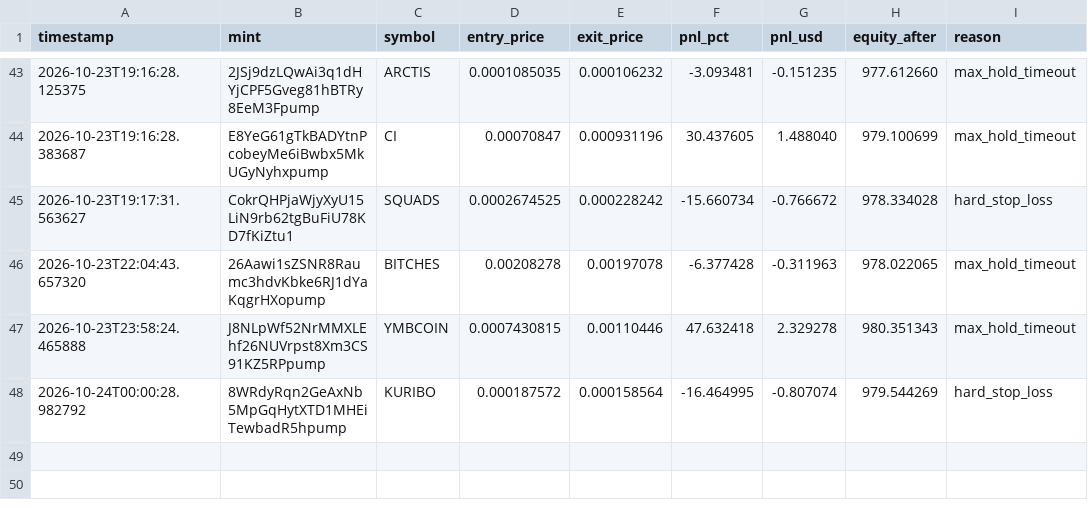
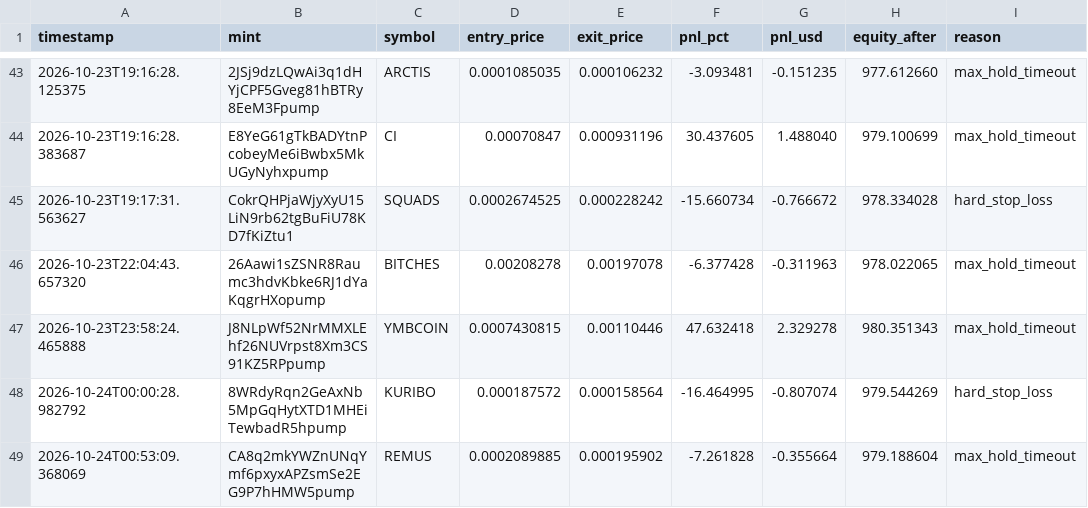
Before and after one commit to amincanani1985-web/meme-scanner-bot, a CSV file: paper_account/trades_log.csv, drawn as a sheet; only a part is shown, gaps mark what is left out; the diff names each change by its address in the sheet, - before the commit and + after, or states it on an @@ line.

```diff
--- a/paper_account/trades_log.csv
+++ b/paper_account/trades_log.csv
+row 49: 2026-10-24T00:53:09.368069 | CA8q2mkYWZnUNqYmf6pxyxAPZsmSe2EG9P7hHMW5pump | REMUS | 0.0002089885 | 0.000195902 | -7.261828 | -0.355664 | 979.188604 | max_hold_timeout
```
Also changed, not shown: paper_account/shadow_observations.csv, paper_account/strategy_observations.csv, 5 other files.
